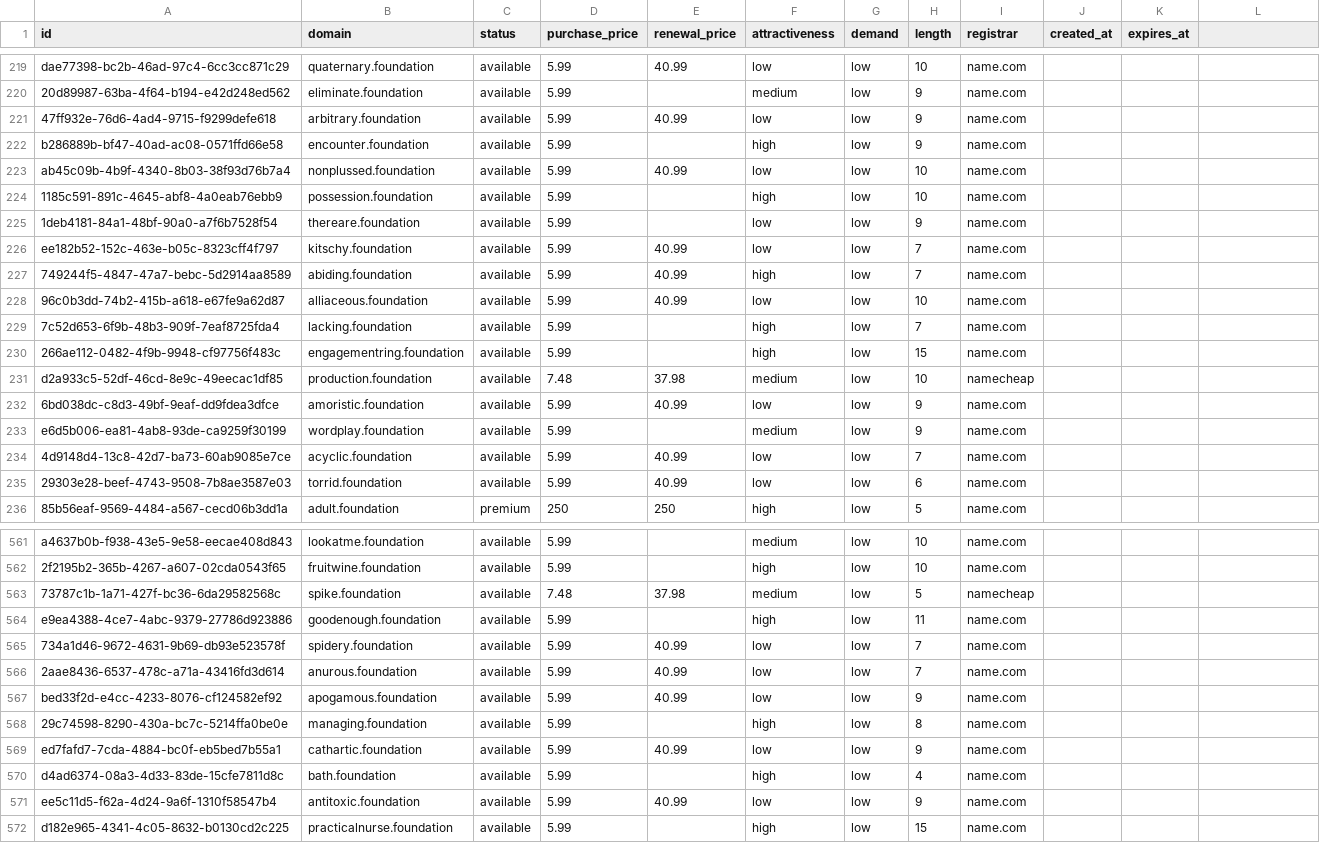
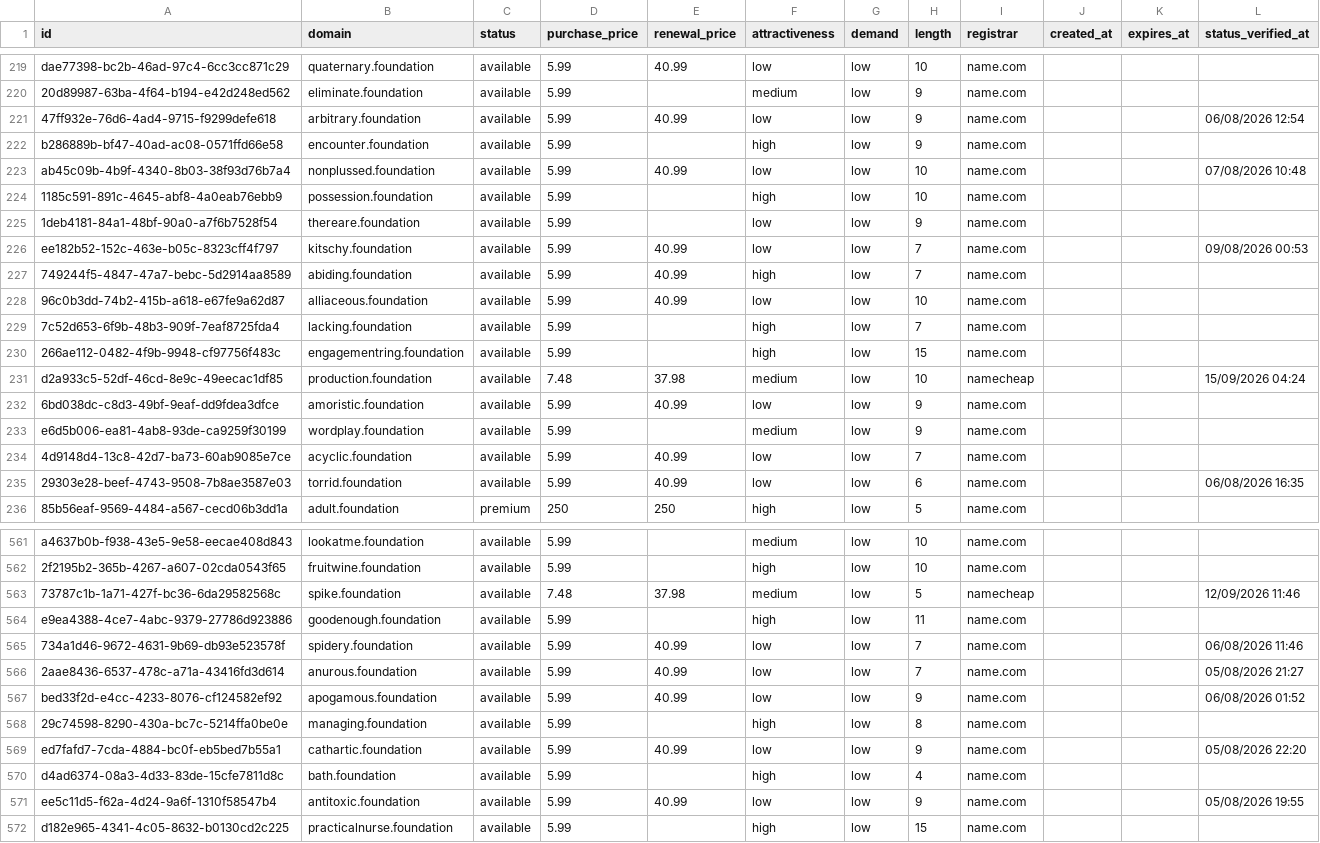
Before and after one commit to UniqueDomains/foundation-oneword-domains, a CSV file: foundation.csv, drawn as a sheet; only a part is shown, gaps mark what is left out; the diff covers the shown part only.

Commit message:
Domains update

```diff
--- a/foundation.csv
+++ b/foundation.csv
@@ -1 +1 @@
-id,domain,status,purchase_price,renewal_price,attractiveness,demand,length,registrar,created_at,expires_at
+id,domain,status,purchase_price,renewal_price,attractiveness,demand,length,registrar,created_at,expires_at,status_verified_at
@@ -221 +221 @@ dae77398-bc2b-46ad-97c4-6cc3cc871c29,quaternary.foundation,available,5.99,40.99,
-47ff932e-76d6-4ad4-9715-f9299defe618,arbitrary.foundation,available,5.99,40.99,low,low,9,name.com,,
+47ff932e-76d6-4ad4-9715-f9299defe618,arbitrary.foundation,available,5.99,40.99,low,low,9,name.com,,,06/08/2026 12:54
@@ -223 +223 @@ b286889b-bf47-40ad-ac08-0571ffd66e58,encounter.foundation,available,5.99,,high,l
-ab45c09b-4b9f-4340-8b03-38f93d76b7a4,nonplussed.foundation,available,5.99,40.99,low,low,10,name.com,,
+ab45c09b-4b9f-4340-8b03-38f93d76b7a4,nonplussed.foundation,available,5.99,40.99,low,low,10,name.com,,,07/08/2026 10:48
@@ -226 +226 @@ ab45c09b-4b9f-4340-8b03-38f93d76b7a4,nonplussed.foundation,available,5.99,40.99,
-ee182b52-152c-463e-b05c-8323cff4f797,kitschy.foundation,available,5.99,40.99,low,low,7,name.com,,
+ee182b52-152c-463e-b05c-8323cff4f797,kitschy.foundation,available,5.99,40.99,low,low,7,name.com,,,09/08/2026 00:53
@@ -231 +231 @@ ee182b52-152c-463e-b05c-8323cff4f797,kitschy.foundation,available,5.99,40.99,low
-d2a933c5-52df-46cd-8e9c-49eecac1df85,production.foundation,available,7.48,37.98,medium,low,10,namecheap,,
+d2a933c5-52df-46cd-8e9c-49eecac1df85,production.foundation,available,7.48,37.98,medium,low,10,namecheap,,,15/09/2026 04:24
@@ -235 +235 @@ e6d5b006-ea81-4ab8-93de-ca9259f30199,wordplay.foundation,available,5.99,,medium,
-29303e28-beef-4743-9508-7b8ae3587e03,torrid.foundation,available,5.99,40.99,low,low,6,name.com,,
+29303e28-beef-4743-9508-7b8ae3587e03,torrid.foundation,available,5.99,40.99,low,low,6,name.com,,,06/08/2026 16:35
@@ -563 +563 @@ a4637b0b-f938-43e5-9e58-eecae408d843,lookatme.foundation,available,5.99,,medium,
-73787c1b-1a71-427f-bc36-6da29582568c,spike.foundation,available,7.48,37.98,medium,low,5,namecheap,,
+73787c1b-1a71-427f-bc36-6da29582568c,spike.foundation,available,7.48,37.98,medium,low,5,namecheap,,,12/09/2026 11:46
@@ -565,3 +565,3 @@ e9ea4388-4ce7-4abc-9379-27786d923886,goodenough.foundation,available,5.99,,high,
-734a1d46-9672-4631-9b69-db93e523578f,spidery.foundation,available,5.99,40.99,low,low,7,name.com,,
-2aae8436-6537-478c-a71a-43416fd3d614,anurous.foundation,available,5.99,40.99,low,low,7,name.com,,
-bed33f2d-e4cc-4233-8076-cf124582ef92,apogamous.foundation,available,5.99,40.99,low,low,9,name.com,,
+734a1d46-9672-4631-9b69-db93e523578f,spidery.foundation,available,5.99,40.99,low,low,7,name.com,,,06/08/2026 11:46
+2aae8436-6537-478c-a71a-43416fd3d614,anurous.foundation,available,5.99,40.99,low,low,7,name.com,,,05/08/2026 21:27
+bed33f2d-e4cc-4233-8076-cf124582ef92,apogamous.foundation,available,5.99,40.99,low,low,9,name.com,,,06/08/2026 01:52
@@ -569 +569 @@ bed33f2d-e4cc-4233-8076-cf124582ef92,apogamous.foundation,available,5.99,40.99,l
-ed7fafd7-7cda-4884-bc0f-eb5bed7b55a1,cathartic.foundation,available,5.99,40.99,low,low,9,name.com,,
+ed7fafd7-7cda-4884-bc0f-eb5bed7b55a1,cathartic.foundation,available,5.99,40.99,low,low,9,name.com,,,05/08/2026 22:20
@@ -571 +571 @@ d4ad6374-08a3-4d33-83de-15cfe7811d8c,bath.foundation,available,5.99,,high,low,4,
-ee5c11d5-f62a-4d24-9a6f-1310f58547b4,antitoxic.foundation,available,5.99,40.99,low,low,9,name.com,,
+ee5c11d5-f62a-4d24-9a6f-1310f58547b4,antitoxic.foundation,available,5.99,40.99,low,low,9,name.com,,,05/08/2026 19:55
```
Also changed, not shown: 137 edited cells elsewhere in this file, 6 other files.
